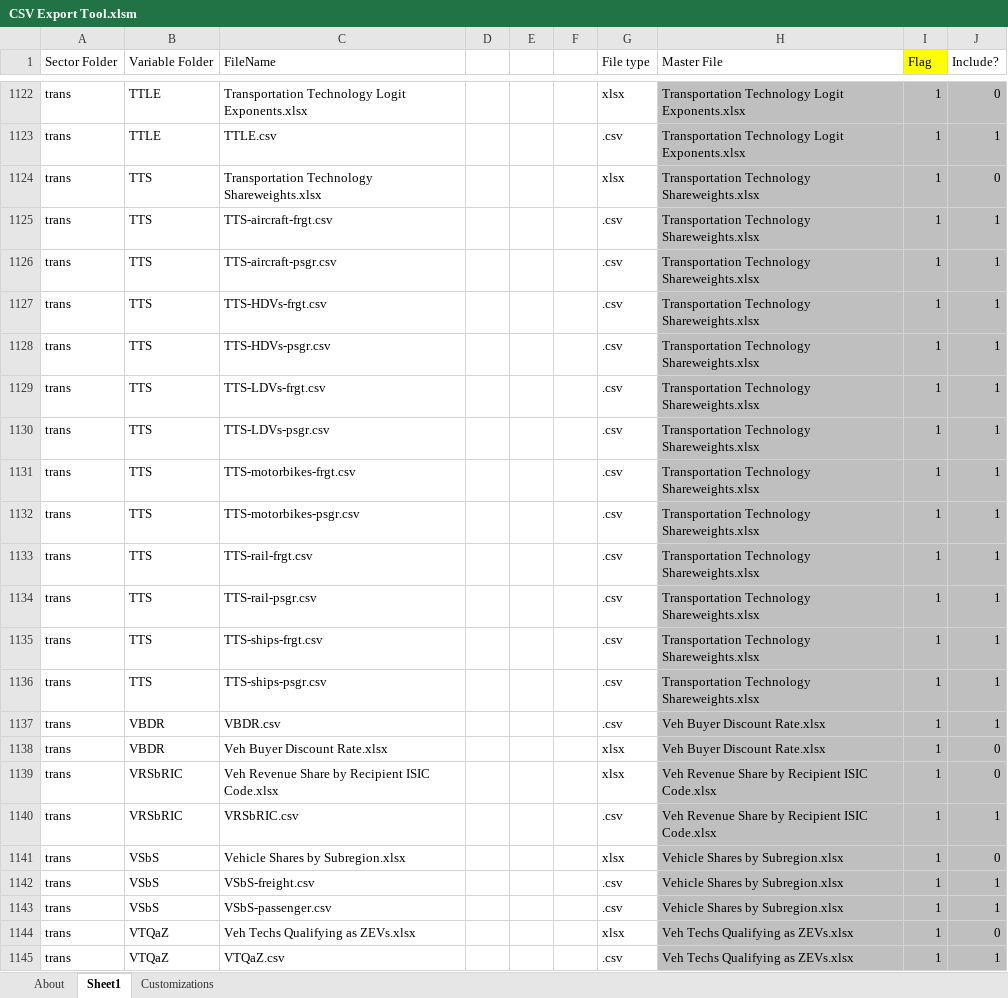
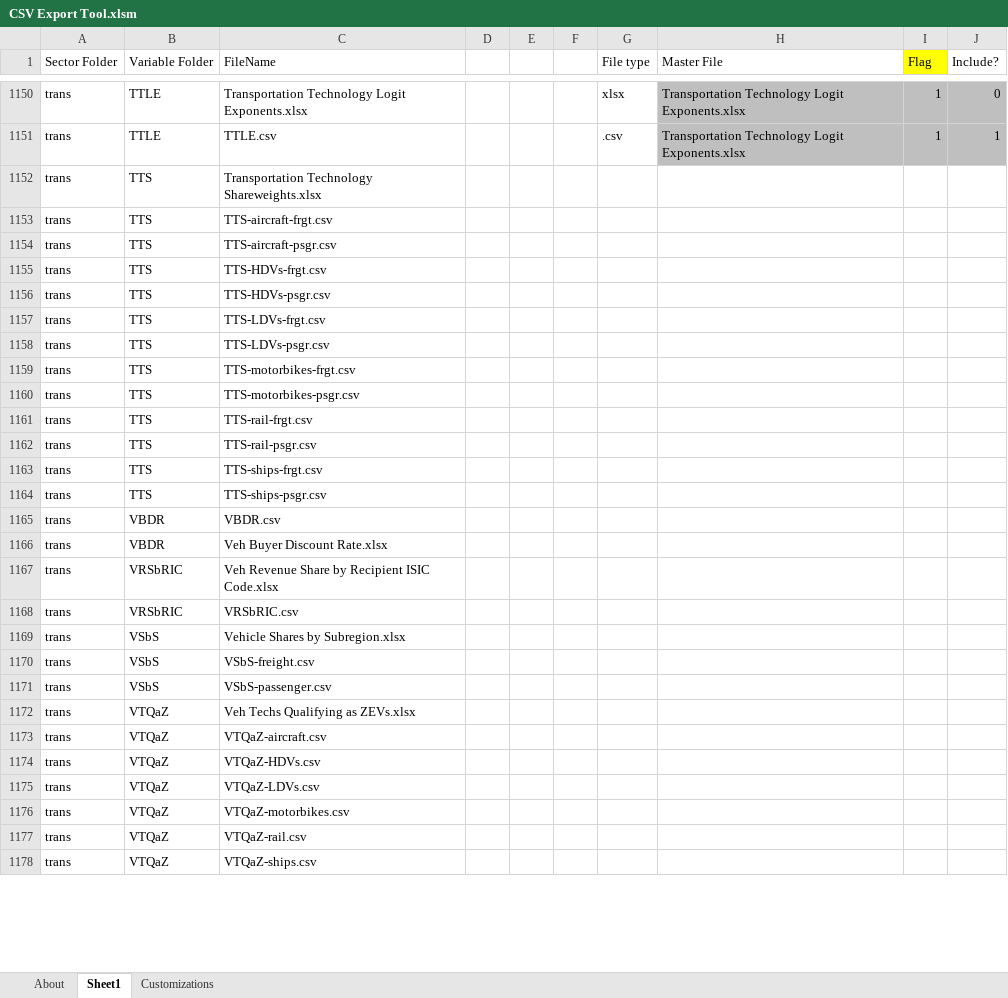
Before and after one commit to EnergyInnovation/eps-southkorea, an Excel workbook: InputData/CSV Export Tool.xlsm, sheet Sheet1, drawn as a sheet; only a part is shown, gaps mark what is left out; values as stored, in another font and other column widths than the file's, no borders; removed rows and columns are numbered as before the commit, all else as after; the diff covers the shown part only; the diff names each change by its address in the sheet, - before the commit and + after, or states it on an @@ line.

Commit message:
ensuring all items marked as Yes in csv input file

```diff
--- a/InputData/CSV Export Tool.xlsm (sheet Sheet1)
+++ b/InputData/CSV Export Tool.xlsm (sheet Sheet1)
-G1152 (File type): xlsx
+G1152 (File type): (empty)
-H1152:H1164 (Master File): Transportation Technology Shareweights.xlsx
+H1152:H1164 (Master File): (empty)
-H1152:J1172 fill: #BFBFBF
+H1152:J1172 fill: none
-I1152:I1172 (Flag): 1
+I1152:I1172 (Flag): (empty)
-J1152 (Include?): 0
+J1152 (Include?): (empty)
-G1153:G1165 (File type): .csv
+G1153:G1165 (File type): (empty)
-J1153:J1165 (Include?): 1
+J1153:J1165 (Include?): (empty)
-H1165:H1166 (Master File): Veh Buyer Discount Rate.xlsx
+H1165:H1166 (Master File): (empty)
-G1166:G1167 (File type): xlsx
+G1166:G1167 (File type): (empty)
-J1166:J1167 (Include?): 0
+J1166:J1167 (Include?): (empty)
-H1167:H1168 (Master File): Veh Revenue Share by Recipient ISIC Code.xlsx
+H1167:H1168 (Master File): (empty)
-G1168 (File type): .csv
+G1168 (File type): (empty)
-J1168 (Include?): 1
+J1168 (Include?): (empty)
-G1169 (File type): xlsx
+G1169 (File type): (empty)
-H1169:H1171 (Master File): Vehicle Shares by Subregion.xlsx
+H1169:H1171 (Master File): (empty)
-J1169 (Include?): 0
+J1169 (Include?): (empty)
-G1170:G1171 (File type): .csv
+G1170:G1171 (File type): (empty)
-J1170:J1171 (Include?): 1
+J1170:J1171 (Include?): (empty)
-G1172 (File type): xlsx
+G1172 (File type): (empty)
-H1172 (Master File): Veh Techs Qualifying as ZEVs.xlsx
+H1172 (Master File): (empty)
-J1172 (Include?): 0
+J1172 (Include?): (empty)
-row 1145: trans | VTQaZ | VTQaZ.csv |  |  |  | .csv | Veh Techs Qualifying as ZEVs.xlsx | 1 | 1
+row 1173: trans | VTQaZ | VTQaZ-aircraft.csv
+row 1174: trans | VTQaZ | VTQaZ-HDVs.csv
+row 1175: trans | VTQaZ | VTQaZ-LDVs.csv
+row 1176: trans | VTQaZ | VTQaZ-motorbikes.csv
+row 1177: trans | VTQaZ | VTQaZ-rail.csv
+row 1178: trans | VTQaZ | VTQaZ-ships.csv
```
Also changed, not shown: 45 added rows, 17 removed rows, 25 edited cells and cell formats elsewhere in this sheet, sheet About, formulas that keep their value.
